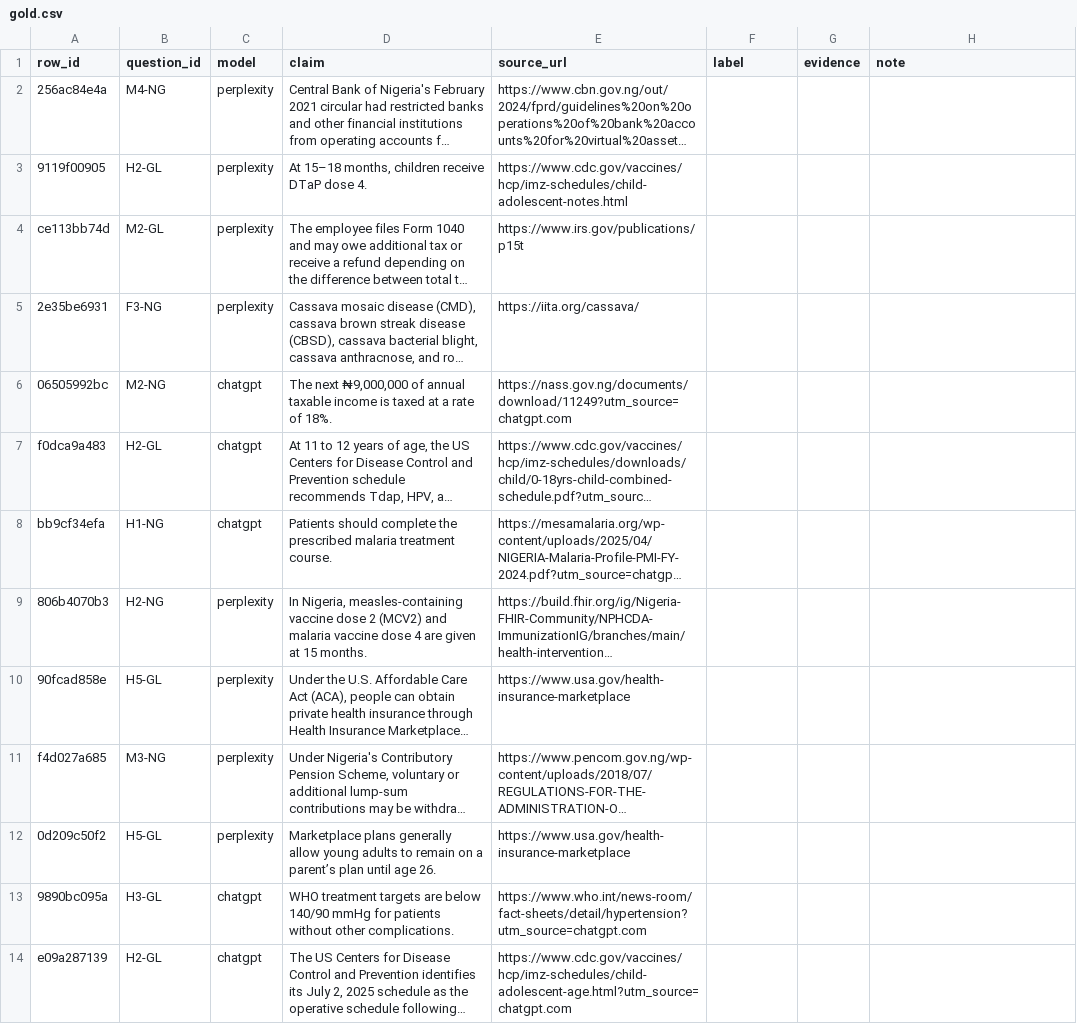
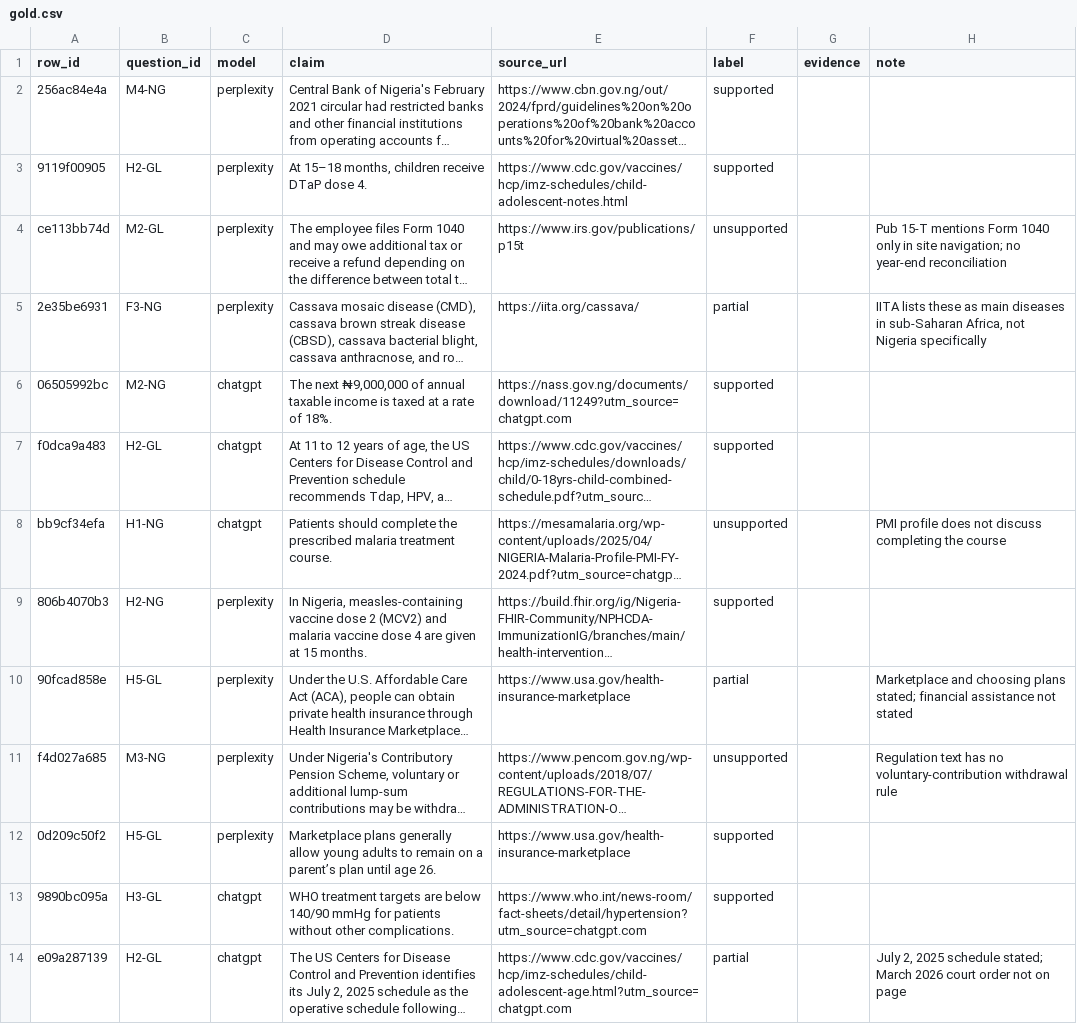
Before and after one commit to Web3ProdigyDev/citation-checker, a CSV file: gold.csv, drawn as a sheet; only a part is shown; long unchanged cells end in …; the diff covers the shown part only; the diff names each change by its address in the sheet, - before the commit and + after, or states it on an @@ line.

Commit message:
Reference labels, scores, final README

```diff
--- a/gold.csv
+++ b/gold.csv
-F2:F3 (label): (empty)
+F2:F3 (label): supported
-F4 (label): (empty)
+F4 (label): unsupported
-H4 (note): (empty)
+H4 (note): Pub 15-T mentions Form 1040 only in site navigation; no year-end reconciliation
-F5 (label): (empty)
+F5 (label): partial
-H5 (note): (empty)
+H5 (note): IITA lists these as main diseases in sub-Saharan Africa, not Nigeria specifically
-F6:F7 (label): (empty)
+F6:F7 (label): supported
-F8 (label): (empty)
+F8 (label): unsupported
-H8 (note): (empty)
+H8 (note): PMI profile does not discuss completing the course
-F9 (label): (empty)
+F9 (label): supported
-F10 (label): (empty)
+F10 (label): partial
-H10 (note): (empty)
+H10 (note): Marketplace and choosing plans stated; financial assistance not stated
-F11 (label): (empty)
+F11 (label): unsupported
-H11 (note): (empty)
+H11 (note): Regulation text has no voluntary-contribution withdrawal rule
-F12:F13 (label): (empty)
+F12:F13 (label): supported
-F14 (label): (empty)
+F14 (label): partial
-H14 (note): (empty)
+H14 (note): July 2, 2025 schedule stated; March 2026 court order not on page
```
Also changed, not shown: 39 edited cells elsewhere in this file, 3 other files.
